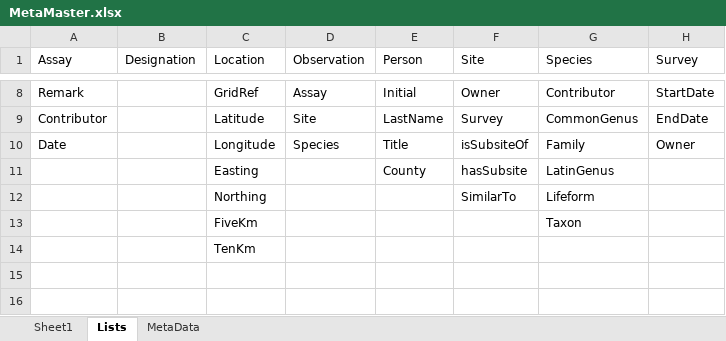
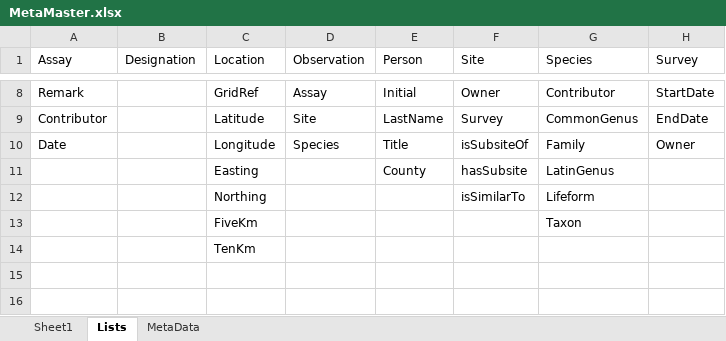
Before and after one commit to Christian-B/FishLink, an Excel workbook: data/MetaMaster.xlsx, sheet Lists, drawn as a sheet; only a part is shown, gaps mark what is left out; values as stored, in another font and other column widths than the file's, no borders; the diff names each change by its address in the sheet, - before the commit and + after, or states it on an @@ line.

```diff
--- a/data/MetaMaster.xlsx (sheet Lists)
+++ b/data/MetaMaster.xlsx (sheet Lists)
-F12 (Site): SimilarTo
+F12 (Site): isSimilarTo
```
Also changed, not shown: sheet Sheet1, 1 other file.
